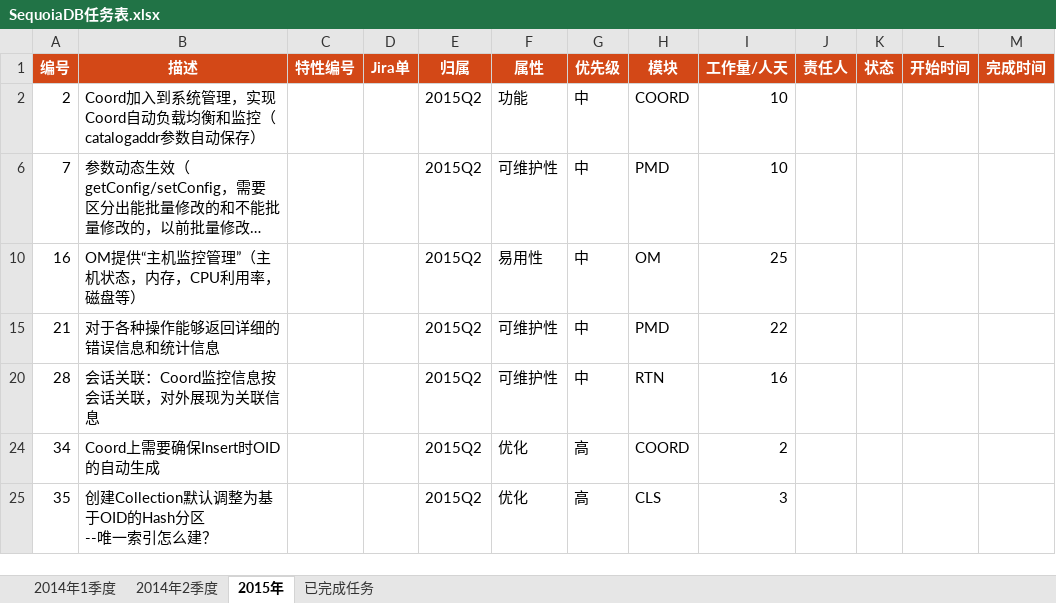
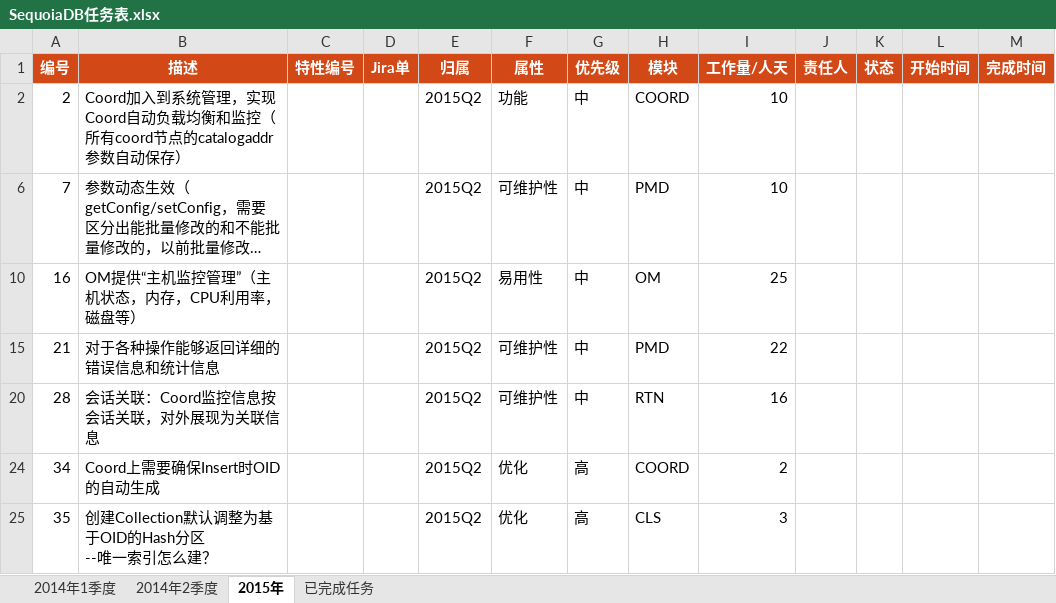
Before and after one commit to Vivian-hihi/SequoiaDB, an Excel workbook: internal_doc/00.项目管理/00.任务计划/SequoiaDB任务表.xlsx, sheet 2015年, drawn as a sheet; only a part is shown; long unchanged cells end in …; values as stored, in another font and other column widths than the file's, no borders; conditional formats not drawn; the diff names each change by its address in the sheet, - before the commit and + after, or states it on an @@ line.

Commit message:
git-svn-id: http://192.168.20.11/sequoiadb/trunk@20595 6121f079-4a18-41d3-8c30-8870a322f2c2

```diff
--- a/internal_doc/00.项目管理/00.任务计划/SequoiaDB任务表.xlsx (sheet 2015年)
+++ b/internal_doc/00.项目管理/00.任务计划/SequoiaDB任务表.xlsx (sheet 2015年)
-B2 (描述): …和监控（catalogaddr参数自…
+B2 (描述): …和监控（所有coord节点的catalogaddr参数自…
```
